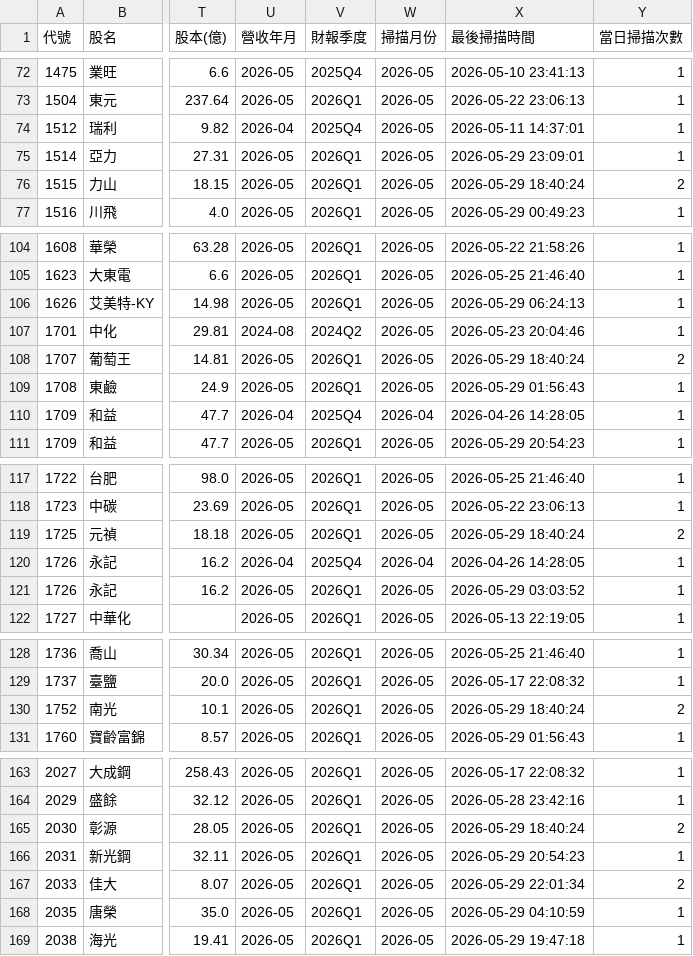
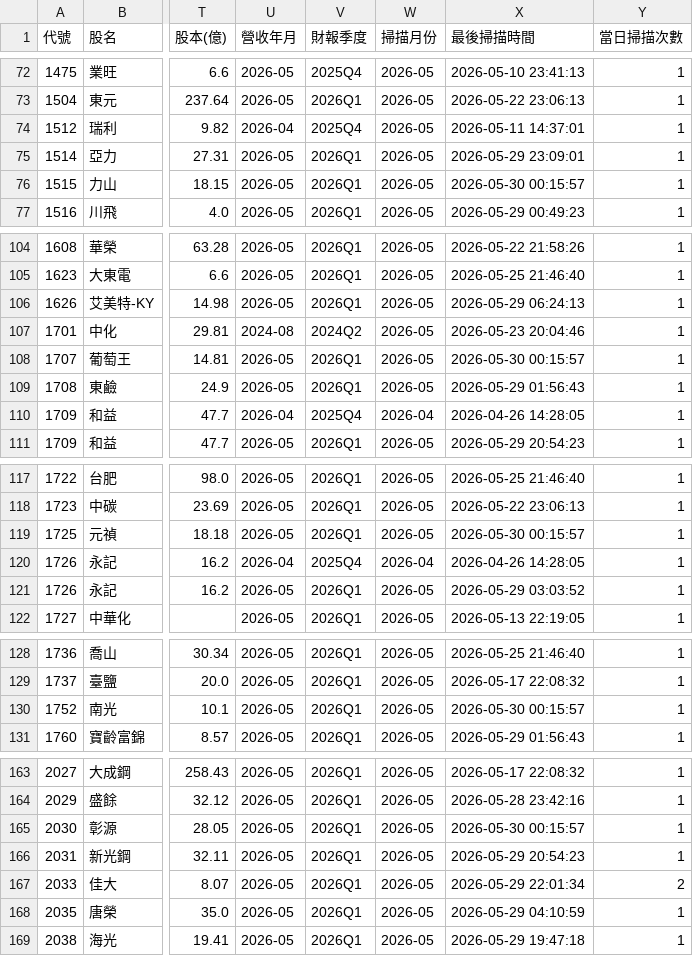
Before and after one commit to mikechao66-glitch/tw_financial_hunter_showcase, a CSV file: financial_scan_results.csv, drawn as a sheet; only a part is shown, gaps mark what is left out; the diff covers the shown part only; the diff names each change by its address in the sheet, - before the commit and + after, or states it on an @@ line.

```diff
--- a/financial_scan_results.csv
+++ b/financial_scan_results.csv
-X76 (最後掃描時間): 2026-05-29 18:40:24
+X76 (最後掃描時間): 2026-05-30 00:15:57
-Y76 (當日掃描次數): 2
+Y76 (當日掃描次數): 1
-X108 (最後掃描時間): 2026-05-29 18:40:24
+X108 (最後掃描時間): 2026-05-30 00:15:57
-Y108 (當日掃描次數): 2
+Y108 (當日掃描次數): 1
-X119 (最後掃描時間): 2026-05-29 18:40:24
+X119 (最後掃描時間): 2026-05-30 00:15:57
-Y119 (當日掃描次數): 2
+Y119 (當日掃描次數): 1
-X130 (最後掃描時間): 2026-05-29 18:40:24
+X130 (最後掃描時間): 2026-05-30 00:15:57
-Y130 (當日掃描次數): 2
+Y130 (當日掃描次數): 1
-X165 (最後掃描時間): 2026-05-29 18:40:24
+X165 (最後掃描時間): 2026-05-30 00:15:57
-Y165 (當日掃描次數): 2
+Y165 (當日掃描次數): 1
```
Also changed, not shown: 125 edited cells elsewhere in this file.
